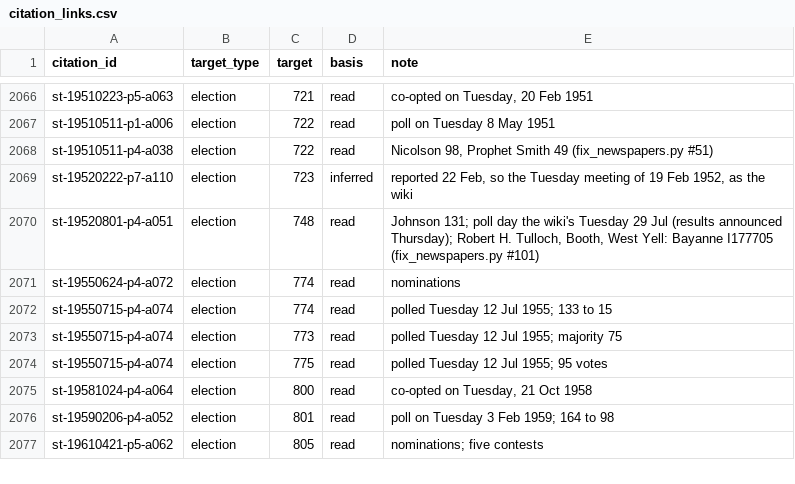
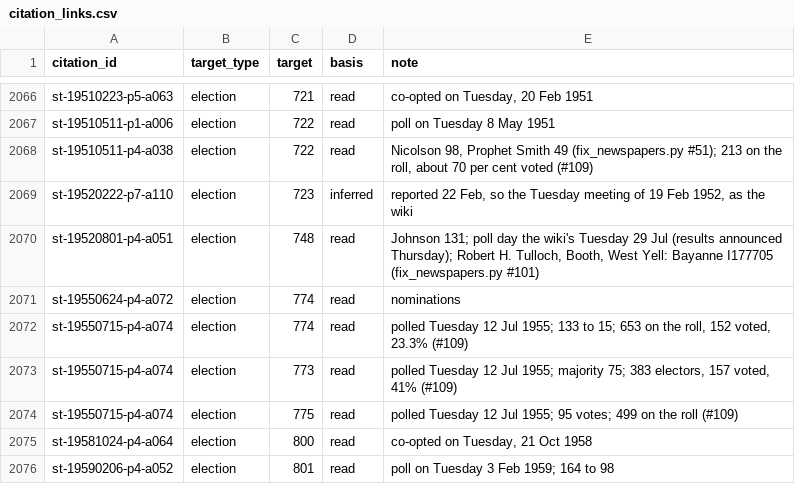
Before and after one commit to ShetlandJ/shetland-political-history, a CSV file: data/citation_links.csv, drawn as a sheet; only a part is shown, gaps mark what is left out; the shorter side is filled out with more unchanged rows.

```diff
--- a/data/citation_links.csv
+++ b/data/citation_links.csv
@@ -2067,3 +2067,3 @@ st-19510223-p5-a063,election,721,read,"co-opted on Tuesday, 20 Feb 1951"
 st-19510511-p1-a006,election,722,read,poll on Tuesday 8 May 1951
-st-19510511-p4-a038,election,722,read,"Nicolson 98, Prophet Smith 49 (fix_newspapers.py #51)"
+st-19510511-p4-a038,election,722,read,"Nicolson 98, Prophet Smith 49 (fix_newspapers.py #51); 213 on the roll, about 70 per cent voted (#109)"
 st-19520222-p7-a110,election,723,inferred,"reported 22 Feb, so the Tuesday meeting of 19 Feb 1952, as the wiki"
@@ -2071,5 +2071,5 @@ st-19520801-p4-a051,election,748,read,"Johnson 131; poll day the wiki's Tuesday
 st-19550624-p4-a072,election,774,read,nominations
-st-19550715-p4-a074,election,774,read,polled Tuesday 12 Jul 1955; 133 to 15
-st-19550715-p4-a074,election,773,read,polled Tuesday 12 Jul 1955; majority 75
-st-19550715-p4-a074,election,775,read,polled Tuesday 12 Jul 1955; 95 votes
+st-19550715-p4-a074,election,774,read,"polled Tuesday 12 Jul 1955; 133 to 15; 653 on the roll, 152 voted, 23.3% (#109)"
+st-19550715-p4-a074,election,773,read,"polled Tuesday 12 Jul 1955; majority 75; 383 electors, 157 voted, 41% (#109)"
+st-19550715-p4-a074,election,775,read,"polled Tuesday 12 Jul 1955; 95 votes; 499 on the roll (#109)"
 st-19581024-p4-a064,election,800,read,"co-opted on Tuesday, 21 Oct 1958"
```
Also changed, not shown: data/searches.csv, 4 other files.
